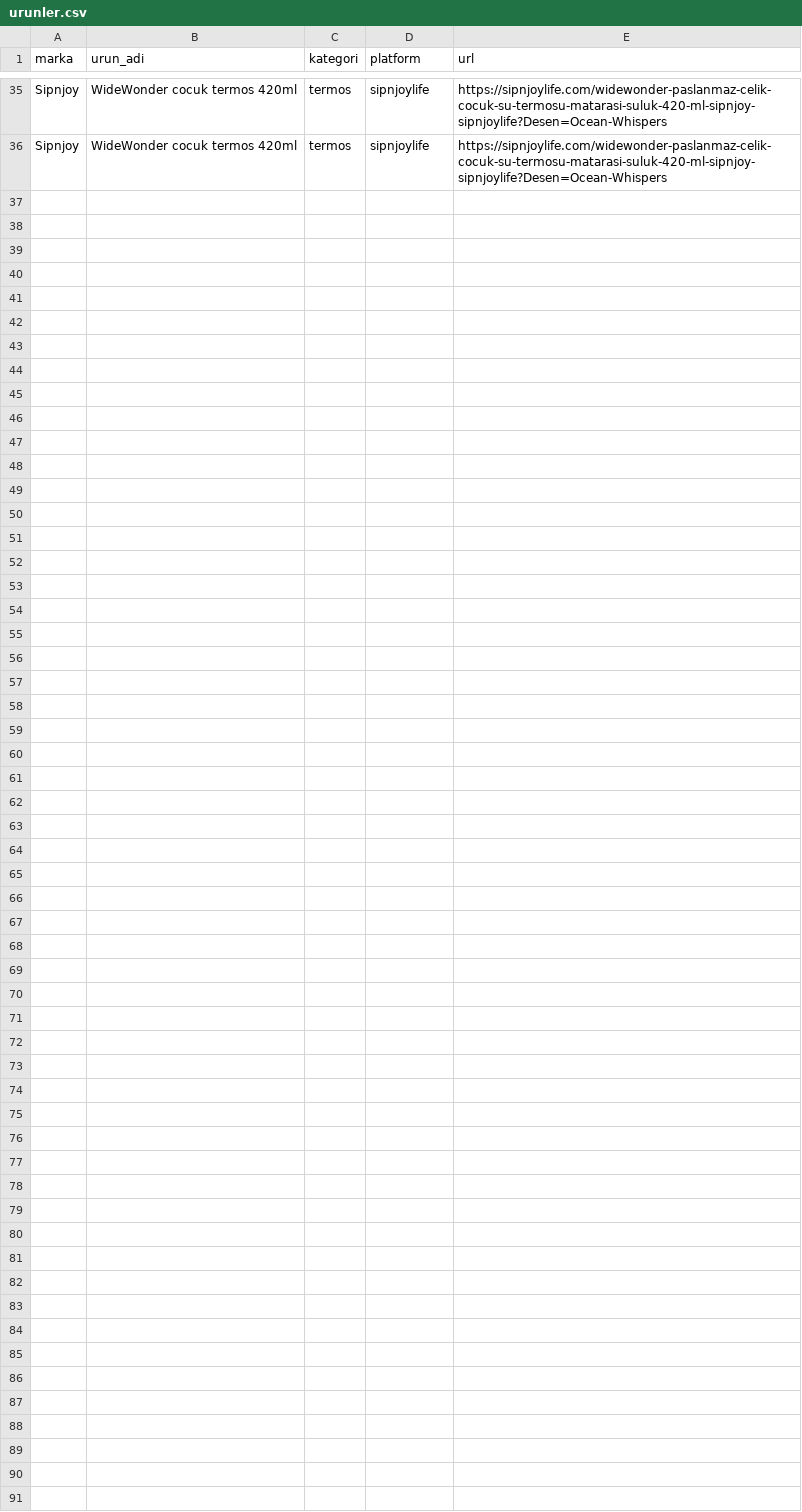
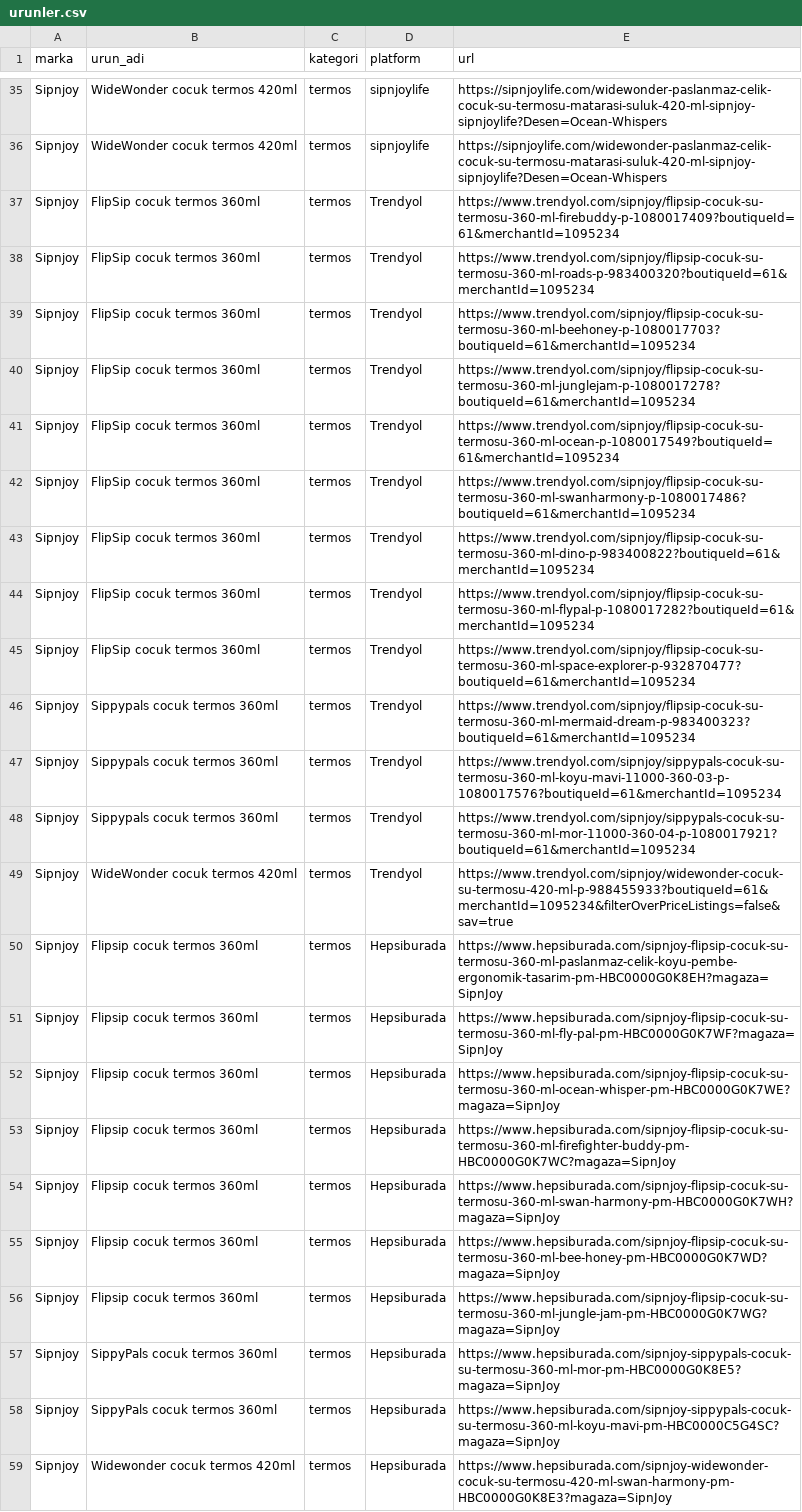
Before and after one commit to ozermirza/nbdrfts-2026, a CSV file: urunler.csv, drawn as a sheet; only a part is shown, gaps mark what is left out.

Commit message:
Update urunler.csv

```diff
--- a/urunler.csv
+++ b/urunler.csv
@@ -36 +36,24 @@ Sipnjoy,WideWonder cocuk termos 420ml,termos,sipnjoylife,https://sipnjoylife.com
 Sipnjoy,WideWonder cocuk termos 420ml,termos,sipnjoylife,https://sipnjoylife.com/widewonder-paslanmaz-celik-cocuk-su-termosu-matarasi-suluk-420-ml-sipnjoy-sipnjoylife?Desen=Ocean-Whispers
+Sipnjoy,FlipSip cocuk termos 360ml,termos,Trendyol,https://www.trendyol.com/sipnjoy/flipsip-cocuk-su-termosu-360-ml-firebuddy-p-1080017409?boutiqueId=61&merchantId=1095234
+Sipnjoy,FlipSip cocuk termos 360ml,termos,Trendyol,https://www.trendyol.com/sipnjoy/flipsip-cocuk-su-termosu-360-ml-roads-p-983400320?boutiqueId=61&merchantId=1095234
+Sipnjoy,FlipSip cocuk termos 360ml,termos,Trendyol,https://www.trendyol.com/sipnjoy/flipsip-cocuk-su-termosu-360-ml-beehoney-p-1080017703?boutiqueId=61&merchantId=1095234
+Sipnjoy,FlipSip cocuk termos 360ml,termos,Trendyol,https://www.trendyol.com/sipnjoy/flipsip-cocuk-su-termosu-360-ml-junglejam-p-1080017278?boutiqueId=61&merchantId=1095234
+Sipnjoy,FlipSip cocuk termos 360ml,termos,Trendyol,https://www.trendyol.com/sipnjoy/flipsip-cocuk-su-termosu-360-ml-ocean-p-1080017549?boutiqueId=61&merchantId=1095234
+Sipnjoy,FlipSip cocuk termos 360ml,termos,Trendyol,https://www.trendyol.com/sipnjoy/flipsip-cocuk-su-termosu-360-ml-swanharmony-p-1080017486?boutiqueId=61&merchantId=1095234
+Sipnjoy,FlipSip cocuk termos 360ml,termos,Trendyol,https://www.trendyol.com/sipnjoy/flipsip-cocuk-su-termosu-360-ml-dino-p-983400822?boutiqueId=61&merchantId=1095234
+Sipnjoy,FlipSip cocuk termos 360ml,termos,Trendyol,https://www.trendyol.com/sipnjoy/flipsip-cocuk-su-termosu-360-ml-flypal-p-1080017282?boutiqueId=61&merchantId=1095234
+Sipnjoy,FlipSip cocuk termos 360ml,termos,Trendyol,https://www.trendyol.com/sipnjoy/flipsip-cocuk-su-termosu-360-ml-space-explorer-p-932870477?boutiqueId=61&merchantId=1095234
+Sipnjoy,Sippypals cocuk termos 360ml,termos,Trendyol,https://www.trendyol.com/sipnjoy/flipsip-cocuk-su-termosu-360-ml-mermaid-dream-p-983400323?boutiqueId=61&merchantId=1095234
+Sipnjoy,Sippypals cocuk termos 360ml,termos,Trendyol,https://www.trendyol.com/sipnjoy/sippypals-cocuk-su-termosu-360-ml-koyu-mavi-11000-360-03-p-1080017576?boutiqueId=61&merchantId=1095234
+Sipnjoy,Sippypals cocuk termos 360ml,termos,Trendyol,https://www.trendyol.com/sipnjoy/sippypals-cocuk-su-termosu-360-ml-mor-11000-360-04-p-1080017921?boutiqueId=61&merchantId=1095234
+Sipnjoy,WideWonder cocuk termos 420ml,termos,Trendyol,https://www.trendyol.com/sipnjoy/widewonder-cocuk-su-termosu-420-ml-p-988455933?boutiqueId=61&merchantId=1095234&filterOverPriceListings=false&sav=true
+Sipnjoy,Flipsip cocuk termos 360ml,termos,Hepsiburada,https://www.hepsiburada.com/sipnjoy-flipsip-cocuk-su-termosu-360-ml-paslanmaz-celik-koyu-pembe-ergonomik-tasarim-pm-HBC0000G0K8EH?magaza=SipnJoy
+Sipnjoy,Flipsip cocuk termos 360ml,termos,Hepsiburada,https://www.hepsiburada.com/sipnjoy-flipsip-cocuk-su-termosu-360-ml-fly-pal-pm-HBC0000G0K7WF?magaza=SipnJoy
+Sipnjoy,Flipsip cocuk termos 360ml,termos,Hepsiburada,https://www.hepsiburada.com/sipnjoy-flipsip-cocuk-su-termosu-360-ml-ocean-whisper-pm-HBC0000G0K7WE?magaza=SipnJoy
+Sipnjoy,Flipsip cocuk termos 360ml,termos,Hepsiburada,https://www.hepsiburada.com/sipnjoy-flipsip-cocuk-su-termosu-360-ml-firefighter-buddy-pm-HBC0000G0K7WC?magaza=SipnJoy
+Sipnjoy,Flipsip cocuk termos 360ml,termos,Hepsiburada,https://www.hepsiburada.com/sipnjoy-flipsip-cocuk-su-termosu-360-ml-swan-harmony-pm-HBC0000G0K7WH?magaza=SipnJoy
+Sipnjoy,Flipsip cocuk termos 360ml,termos,Hepsiburada,https://www.hepsiburada.com/sipnjoy-flipsip-cocuk-su-termosu-360-ml-bee-honey-pm-HBC0000G0K7WD?magaza=SipnJoy
+Sipnjoy,Flipsip cocuk termos 360ml,termos,Hepsiburada,https://www.hepsiburada.com/sipnjoy-flipsip-cocuk-su-termosu-360-ml-jungle-jam-pm-HBC0000G0K7WG?magaza=SipnJoy
+Sipnjoy,SippyPals cocuk termos 360ml,termos,Hepsiburada,https://www.hepsiburada.com/sipnjoy-sippypals-cocuk-su-termosu-360-ml-mor-pm-HBC0000G0K8E5?magaza=SipnJoy
+Sipnjoy,SippyPals cocuk termos 360ml,termos,Hepsiburada,https://www.hepsiburada.com/sipnjoy-sippypals-cocuk-su-termosu-360-ml-koyu-mavi-pm-HBC0000C5G4SC?magaza=SipnJoy
+Sipnjoy,Widewonder cocuk termos 420ml,termos,Hepsiburada,https://www.hepsiburada.com/sipnjoy-widewonder-cocuk-su-termosu-420-ml-swan-harmony-pm-HBC0000G0K8E3?magaza=SipnJoy
```
